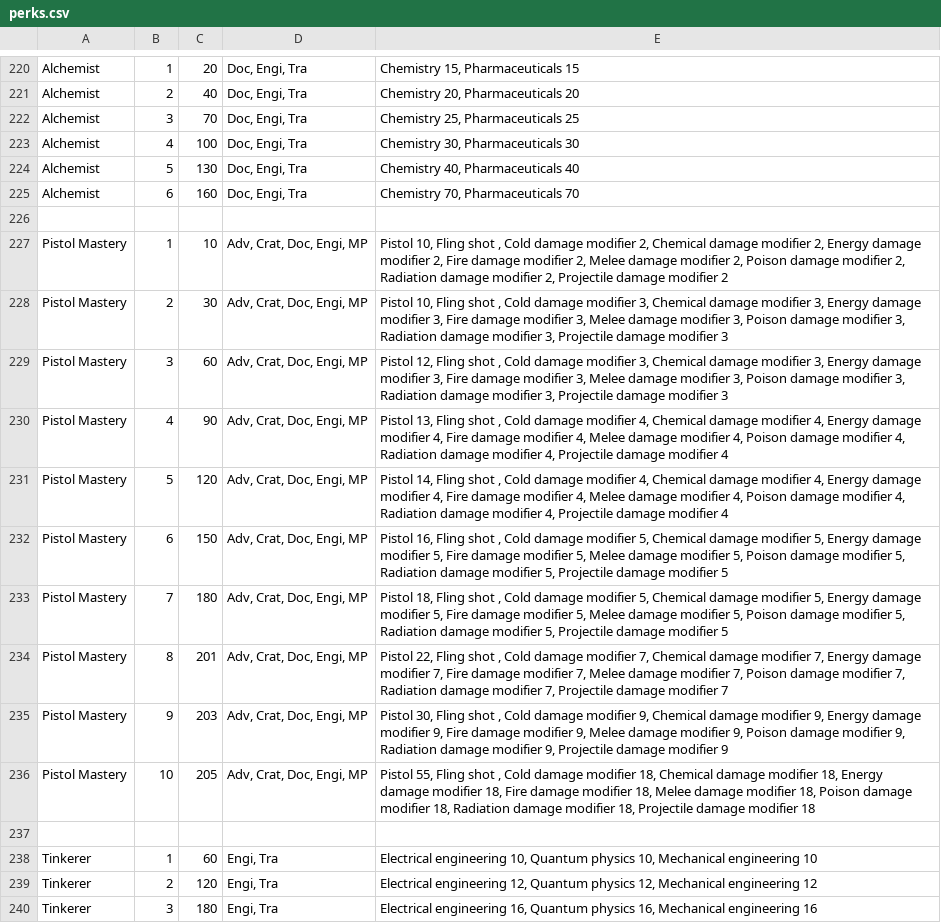
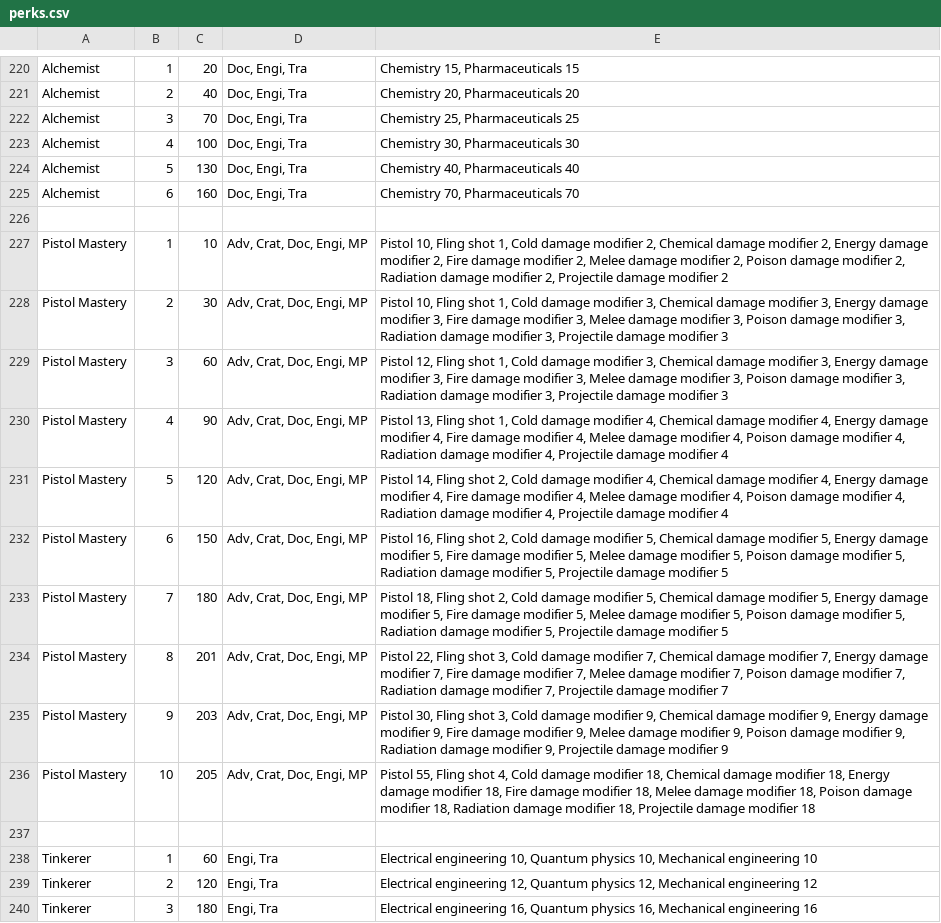
Before and after one commit to Budabot/Budabot, a CSV file: modules/SKILLS_MODULE/perks.csv, drawn as a sheet; only a part is shown, gaps mark what is left out.

Commit message:
fix for perks db

```diff
--- a/modules/SKILLS_MODULE/perks.csv
+++ b/modules/SKILLS_MODULE/perks.csv
@@ -226,12 +226,12 @@ Alchemist|6|160|Doc, Engi, Tra|Chemistry 70, Pharmaceuticals 70
 
-Pistol Mastery|1|10|Adv, Crat, Doc, Engi, MP|Pistol 10, Fling shot , Cold damage modifier 2, Chemical damage modifier 2, Energy damage modifier 2, Fire damage modifier 2, Melee damage modifier 2, Poison damage modifier 2, Radiation damage modifier 2, Projectile damage modifier 2
-Pistol Mastery|2|30|Adv, Crat, Doc, Engi, MP|Pistol 10, Fling shot , Cold damage modifier 3, Chemical damage modifier 3, Energy damage modifier 3, Fire damage modifier 3, Melee damage modifier 3, Poison damage modifier 3, Radiation damage modifier 3, Projectile damage modifier 3
-Pistol Mastery|3|60|Adv, Crat, Doc, Engi, MP|Pistol 12, Fling shot , Cold damage modifier 3, Chemical damage modifier 3, Energy damage modifier 3, Fire damage modifier 3, Melee damage modifier 3, Poison damage modifier 3, Radiation damage modifier 3, Projectile damage modifier 3
-Pistol Mastery|4|90|Adv, Crat, Doc, Engi, MP|Pistol 13, Fling shot , Cold damage modifier 4, Chemical damage modifier 4, Energy damage modifier 4, Fire damage modifier 4, Melee damage modifier 4, Poison damage modifier 4, Radiation damage modifier 4, Projectile damage modifier 4
-Pistol Mastery|5|120|Adv, Crat, Doc, Engi, MP|Pistol 14, Fling shot , Cold damage modifier 4, Chemical damage modifier 4, Energy damage modifier 4, Fire damage modifier 4, Melee damage modifier 4, Poison damage modifier 4, Radiation damage modifier 4, Projectile damage modifier 4
-Pistol Mastery|6|150|Adv, Crat, Doc, Engi, MP|Pistol 16, Fling shot , Cold damage modifier 5, Chemical damage modifier 5, Energy damage modifier 5, Fire damage modifier 5, Melee damage modifier 5, Poison damage modifier 5, Radiation damage modifier 5, Projectile damage modifier 5
-Pistol Mastery|7|180|Adv, Crat, Doc, Engi, MP|Pistol 18, Fling shot , Cold damage modifier 5, Chemical damage modifier 5, Energy damage modifier 5, Fire damage modifier 5, Melee damage modifier 5, Poison damage modifier 5, Radiation damage modifier 5, Projectile damage modifier 5
-Pistol Mastery|8|201|Adv, Crat, Doc, Engi, MP|Pistol 22, Fling shot , Cold damage modifier 7, Chemical damage modifier 7, Energy damage modifier 7, Fire damage modifier 7, Melee damage modifier 7, Poison damage modifier 7, Radiation damage modifier 7, Projectile damage modifier 7
-Pistol Mastery|9|203|Adv, Crat, Doc, Engi, MP|Pistol 30, Fling shot , Cold damage modifier 9, Chemical damage modifier 9, Energy damage modifier 9, Fire damage modifier 9, Melee damage modifier 9, Poison damage modifier 9, Radiation damage modifier 9, Projectile damage modifier 9
-Pistol Mastery|10|205|Adv, Crat, Doc, Engi, MP|Pistol 55, Fling shot , Cold damage modifier 18, Chemical damage modifier 18, Energy damage modifier 18, Fire damage modifier 18, Melee damage modifier 18, Poison damage modifier 18, Radiation damage modifier 18, Projectile damage modifier 18
+Pistol Mastery|1|10|Adv, Crat, Doc, Engi, MP|Pistol 10, Fling shot 1, Cold damage modifier 2, Chemical damage modifier 2, Energy damage modifier 2, Fire damage modifier 2, Melee damage modifier 2, Poison damage modifier 2, Radiation damage modifier 2, Projectile damage modifier 2
+Pistol Mastery|2|30|Adv, Crat, Doc, Engi, MP|Pistol 10, Fling shot 1, Cold damage modifier 3, Chemical damage modifier 3, Energy damage modifier 3, Fire damage modifier 3, Melee damage modifier 3, Poison damage modifier 3, Radiation damage modifier 3, Projectile damage modifier 3
+Pistol Mastery|3|60|Adv, Crat, Doc, Engi, MP|Pistol 12, Fling shot 1, Cold damage modifier 3, Chemical damage modifier 3, Energy damage modifier 3, Fire damage modifier 3, Melee damage modifier 3, Poison damage modifier 3, Radiation damage modifier 3, Projectile damage modifier 3
+Pistol Mastery|4|90|Adv, Crat, Doc, Engi, MP|Pistol 13, Fling shot 1, Cold damage modifier 4, Chemical damage modifier 4, Energy damage modifier 4, Fire damage modifier 4, Melee damage modifier 4, Poison damage modifier 4, Radiation damage modifier 4, Projectile damage modifier 4
+Pistol Mastery|5|120|Adv, Crat, Doc, Engi, MP|Pistol 14, Fling shot 2, Cold damage modifier 4, Chemical damage modifier 4, Energy damage modifier 4, Fire damage modifier 4, Melee damage modifier 4, Poison damage modifier 4, Radiation damage modifier 4, Projectile damage modifier 4
+Pistol Mastery|6|150|Adv, Crat, Doc, Engi, MP|Pistol 16, Fling shot 2, Cold damage modifier 5, Chemical damage modifier 5, Energy damage modifier 5, Fire damage modifier 5, Melee damage modifier 5, Poison damage modifier 5, Radiation damage modifier 5, Projectile damage modifier 5
+Pistol Mastery|7|180|Adv, Crat, Doc, Engi, MP|Pistol 18, Fling shot 2, Cold damage modifier 5, Chemical damage modifier 5, Energy damage modifier 5, Fire damage modifier 5, Melee damage modifier 5, Poison damage modifier 5, Radiation damage modifier 5, Projectile damage modifier 5
+Pistol Mastery|8|201|Adv, Crat, Doc, Engi, MP|Pistol 22, Fling shot 3, Cold damage modifier 7, Chemical damage modifier 7, Energy damage modifier 7, Fire damage modifier 7, Melee damage modifier 7, Poison damage modifier 7, Radiation damage modifier 7, Projectile damage modifier 7
+Pistol Mastery|9|203|Adv, Crat, Doc, Engi, MP|Pistol 30, Fling shot 3, Cold damage modifier 9, Chemical damage modifier 9, Energy damage modifier 9, Fire damage modifier 9, Melee damage modifier 9, Poison damage modifier 9, Radiation damage modifier 9, Projectile damage modifier 9
+Pistol Mastery|10|205|Adv, Crat, Doc, Engi, MP|Pistol 55, Fling shot 4, Cold damage modifier 18, Chemical damage modifier 18, Energy damage modifier 18, Fire damage modifier 18, Melee damage modifier 18, Poison damage modifier 18, Radiation damage modifier 18, Projectile damage modifier 18
 
```
